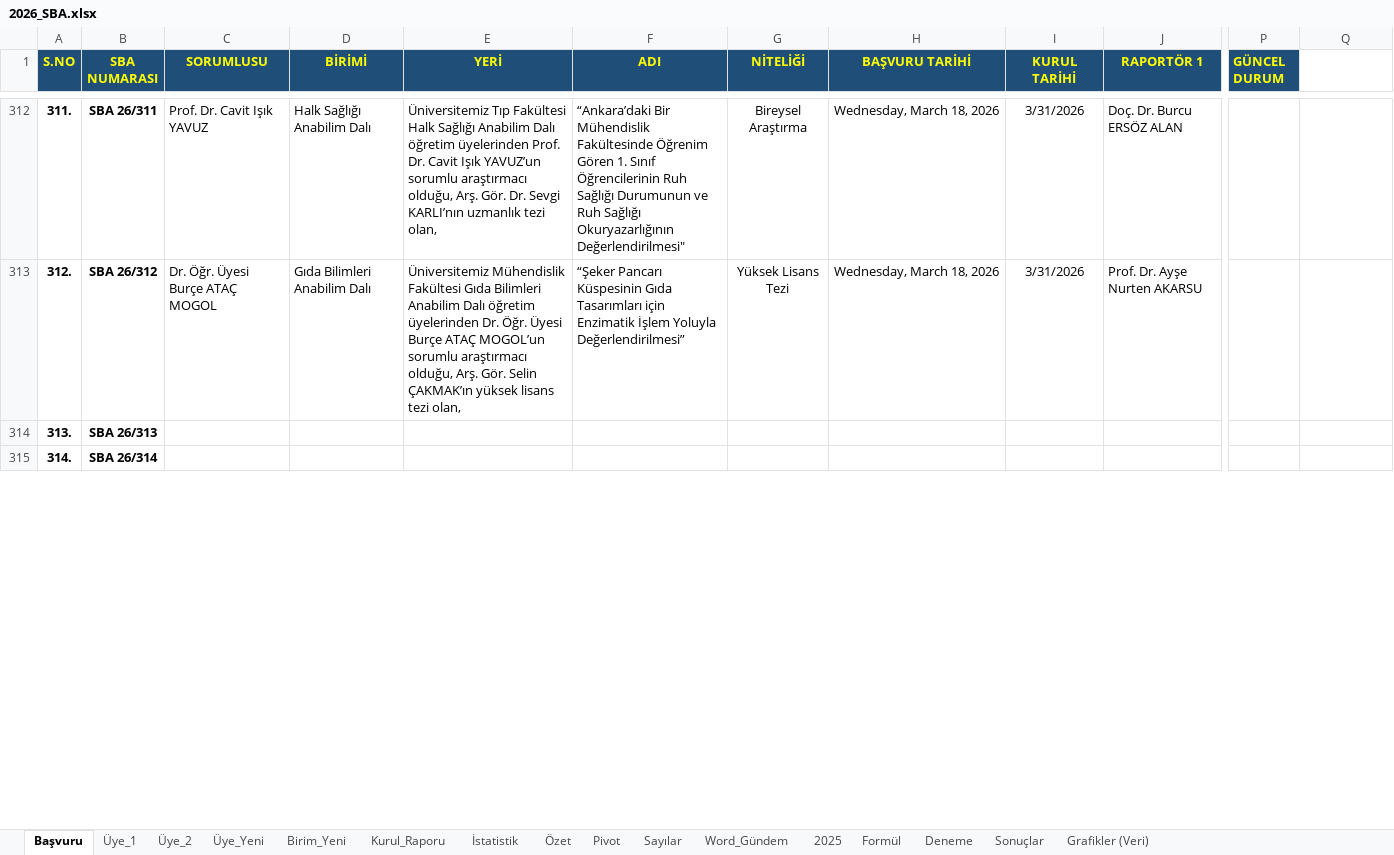
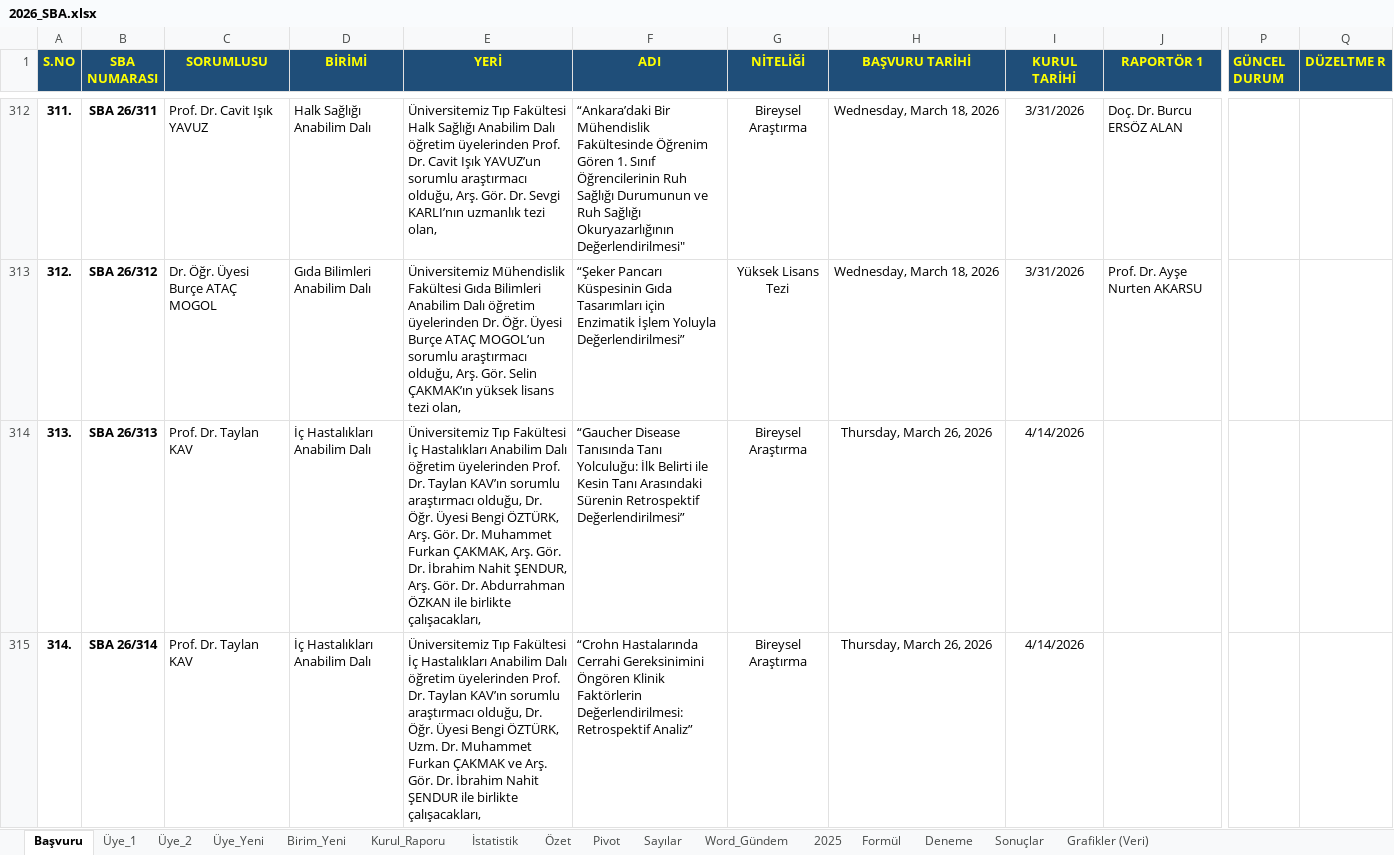
Before and after one commit to MahsuniTurkatar/sba-analiz, an Excel workbook: 2026_SBA.xlsx, sheet Başvuru, drawn as a sheet; only a part is shown, gaps mark what is left out; values as stored, in another font and other column widths than the file's, no borders; conditional formats not drawn; the diff covers the shown part only; the diff names each change by its address in the sheet, - before the commit and + after, or states it on an @@ line.

```diff
--- a/2026_SBA.xlsx (sheet Başvuru)
+++ b/2026_SBA.xlsx (sheet Başvuru)
-Q1: (empty)
+Q1: DÜZELTME R
-Q1 fill: none
+Q1 fill: #1F4E79
-C314:C315 (SORUMLUSU): (empty)
+C314:C315 (SORUMLUSU): Prof. Dr. Taylan KAV
-D314:D315 (BİRİMİ): (empty)
+D314:D315 (BİRİMİ): İç Hastalıkları Anabilim Dalı
-E314 (YERİ): (empty)
+E314 (YERİ): Üniversitemiz Tıp Fakültesi İç Hastalıkları Anabilim Dalı öğretim üyelerinden Prof. Dr. Taylan KAV’ın sorumlu araştırmacı olduğu, Dr. Öğr. Üyesi Bengi ÖZTÜRK, Arş. Gör. Dr. Muhammet Furkan ÇAKMAK, Arş. Gör. Dr. İbrahim Nahit ŞENDUR, Arş. Gör. Dr. Abdurrahman ÖZKAN ile birlikte çalışacakları,
-F314 (ADI): (empty)
+F314 (ADI): “Gaucher Disease Tanısında Tanı Yolculuğu: İlk Belirti ile Kesin Tanı Arasındaki Sürenin Retrospektif Değerlendirilmesi”
-G314:G315 (NİTELİĞİ): (empty)
+G314:G315 (NİTELİĞİ): Bireysel Araştırma
-H314:H315 (BAŞVURU TARİHİ): (empty)
+H314:H315 (BAŞVURU TARİHİ): Thursday, March 26, 2026
-I314:I315 (KURUL TARİHİ): (empty)
+I314:I315 (KURUL TARİHİ): 4/14/2026
-E315 (YERİ): (empty)
+E315 (YERİ): Üniversitemiz Tıp Fakültesi İç Hastalıkları Anabilim Dalı öğretim üyelerinden Prof. Dr. Taylan KAV’ın sorumlu araştırmacı olduğu, Dr. Öğr. Üyesi Bengi ÖZTÜRK, Uzm. Dr. Muhammet Furkan ÇAKMAK ve Arş. Gör. Dr. İbrahim Nahit ŞENDUR ile birlikte çalışacakları,
-F315 (ADI): (empty)
+F315 (ADI): “Crohn Hastalarında Cerrahi Gereksinimini Öngören Klinik Faktörlerin Değerlendirilmesi: Retrospektif Analiz”
```
Also changed, not shown: 46 added rows and 228 edited cells elsewhere in this sheet, sheet İstatistik, sheet Pivot, sheet Üye_1, sheet Özet, sheet Üye_2, sheet Formül, 1 more sheet, formulas that keep their value, charts or pictures.
